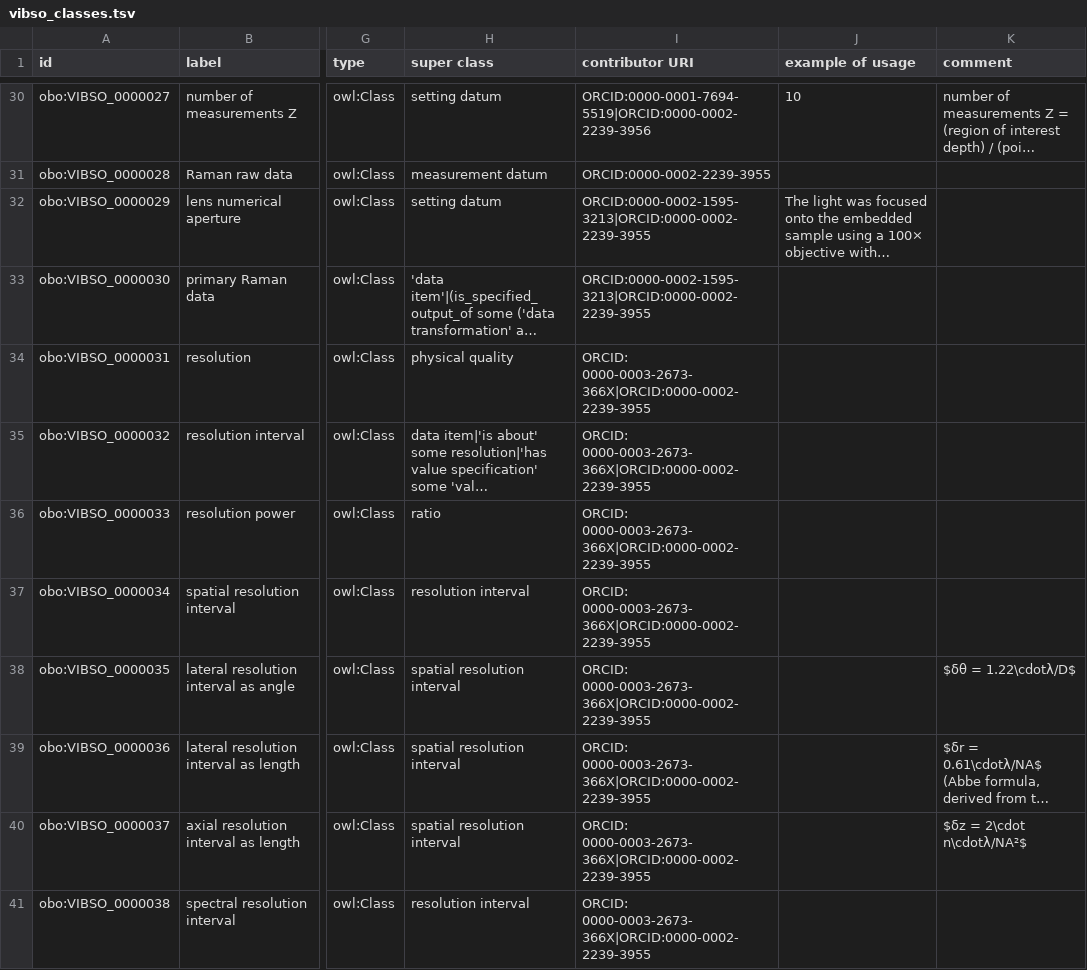
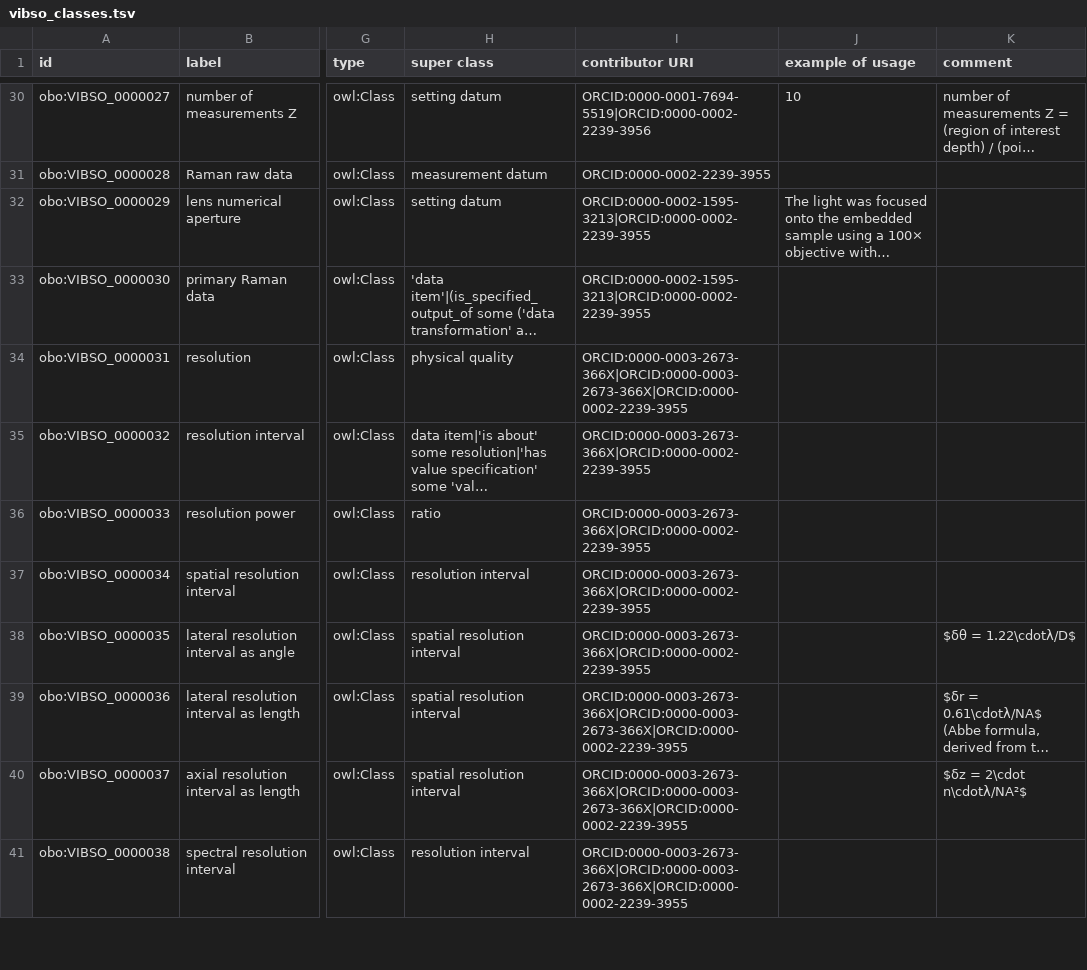
Before and after one commit to NFDI4Chem/VibrationalSpectroscopyOntology, a TSV file: src/templates/vibso_classes.tsv, drawn as a sheet; only a part is shown, gaps mark what is left out; long unchanged cells end in …; the diff covers the shown part only; the diff names each change by its address in the sheet, - before the commit and + after, or states it on an @@ line.

Commit message:
Fixing term contributor ORCID

```diff
--- a/src/templates/vibso_classes.tsv
+++ b/src/templates/vibso_classes.tsv
-I34 (contributor URI): ORCID: 0000-0003-2673-366X|ORCID:0000-0002-2239-3955
+I34 (contributor URI): ORCID:0000-0003-2673-366X|ORCID:0000-0003-2673-366X|ORCID:0000-0002-2239-3955
-I35:I38 (contributor URI): ORCID: 0000-0003-2673-366X|ORCID:0000-0002-2239-3955
+I35:I38 (contributor URI): ORCID:0000-0003-2673-366X|ORCID:0000-0002-2239-3955
-I39:I41 (contributor URI): ORCID: 0000-0003-2673-366X|ORCID:0000-0002-2239-3955
+I39:I41 (contributor URI): ORCID:0000-0003-2673-366X|ORCID:0000-0003-2673-366X|ORCID:0000-0002-2239-3955
```
Also changed, not shown: 7 edited cells elsewhere in this file, 2 other files.
